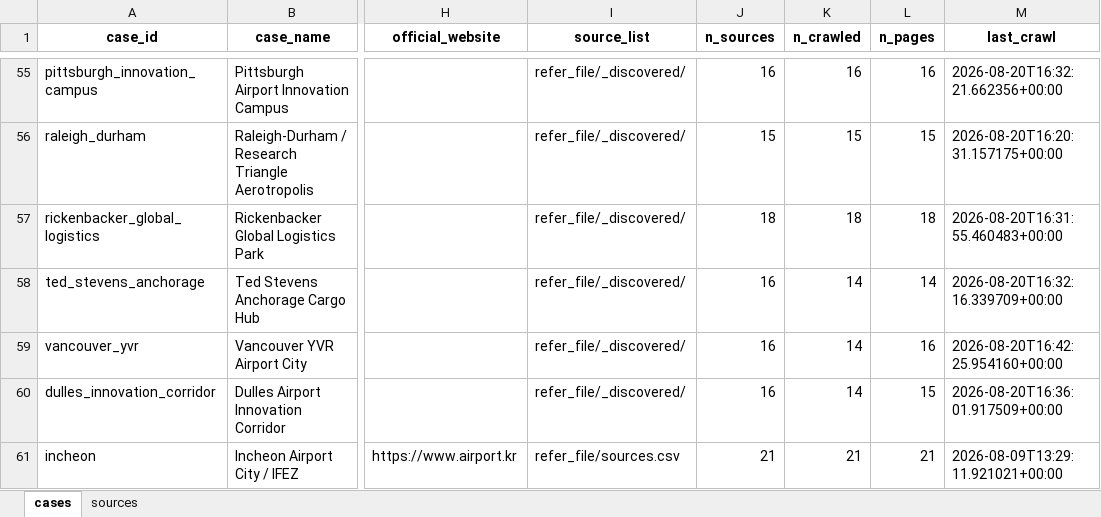
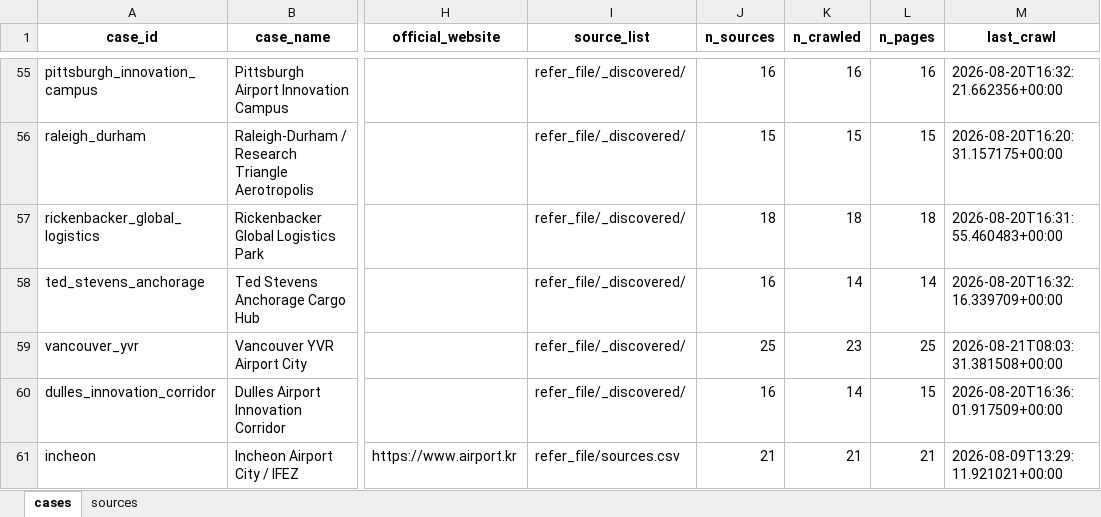
Before and after one commit to CongTuanVu/mag-data-crawler-ws2, an Excel workbook: refer_file/sources.xlsx, sheet cases, drawn as a sheet; only a part is shown, gaps mark what is left out; values as stored, in another font and other column widths than the file's, no borders; the diff covers the shown part only; the diff names each change by its address in the sheet, - before the commit and + after, or states it on an @@ line.

```diff
--- a/refer_file/sources.xlsx (sheet cases)
+++ b/refer_file/sources.xlsx (sheet cases)
-J59 (n_sources): 16
+J59 (n_sources): 25
-K59 (n_crawled): 14
+K59 (n_crawled): 23
-L59 (n_pages): 16
+L59 (n_pages): 25
-M59 (last_crawl): 2026-08-20T16:42:25.954160+00:00
+M59 (last_crawl): 2026-08-21T08:03:31.381508+00:00
```
Also changed, not shown: 34 edited cells elsewhere in this sheet, sheet sources, 7 other files.
